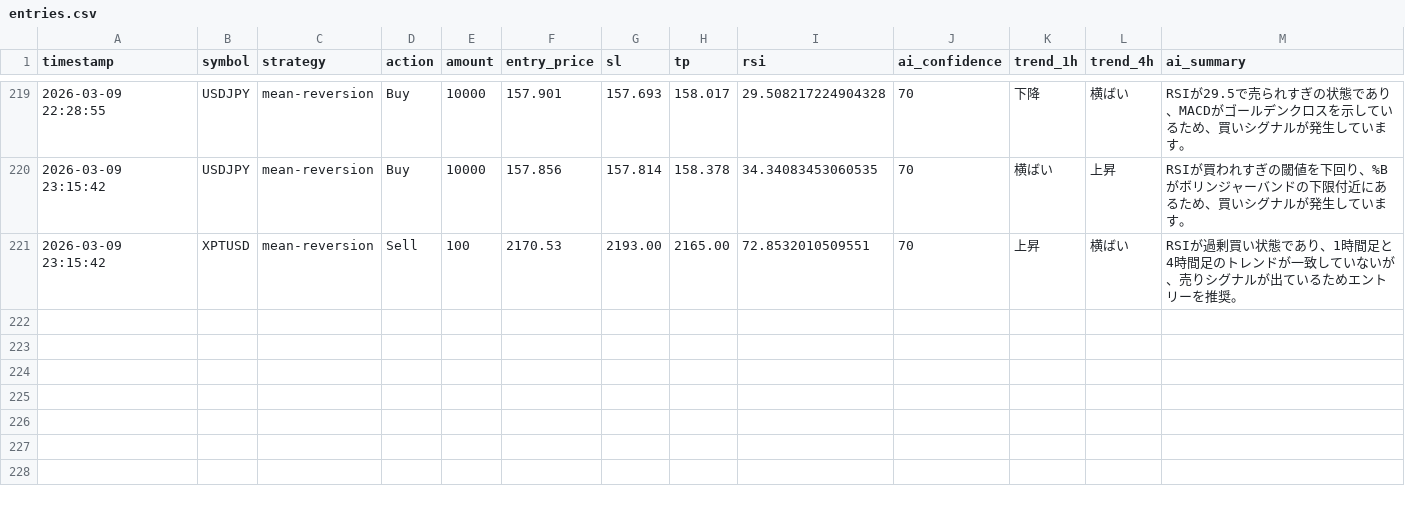
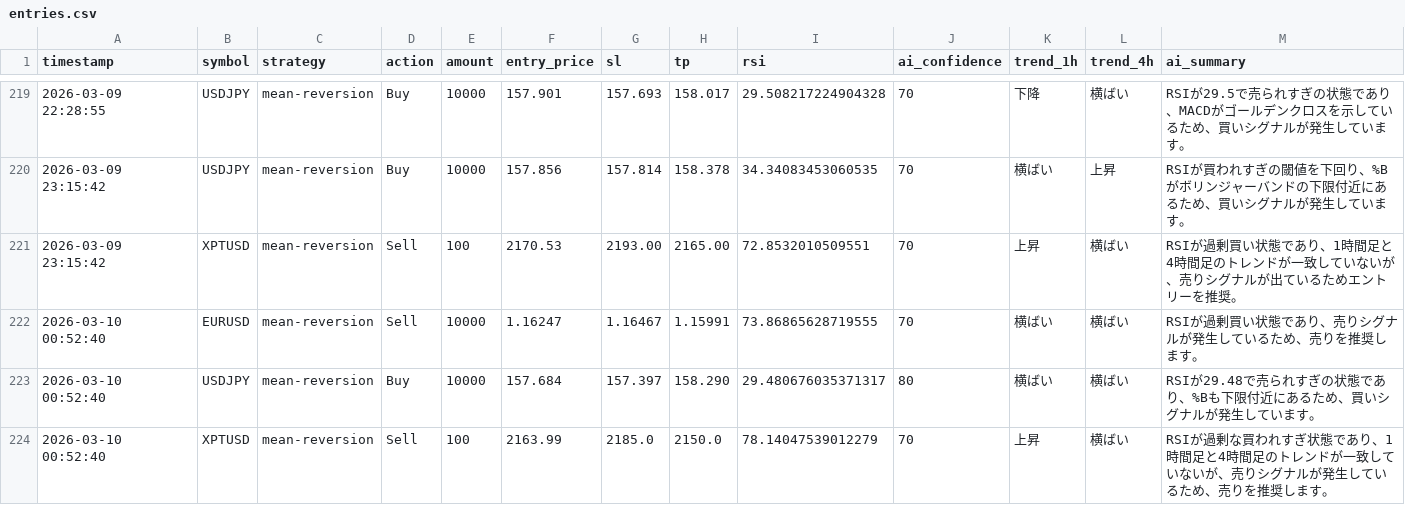
Before and after one commit to tanakahikari-pikka/ai-trading, a CSV file: logs/entries.csv, drawn as a sheet; only a part is shown, gaps mark what is left out; the diff names each change by its address in the sheet, - before the commit and + after, or states it on an @@ line.

```diff
--- a/logs/entries.csv
+++ b/logs/entries.csv
+row 222: 2026-03-10 00:52:40 | EURUSD | mean-reversion | Sell | 10000 | 1.16247 | 1.16467 | 1.15991 | 73.86865628719555 | 70 | 横ばい | 横ばい | RSIが過剰買い状態であり、売りシグナルが発生しているため、売りを推奨します。
+row 223: 2026-03-10 00:52:40 | USDJPY | mean-reversion | Buy | 10000 | 157.684 | 157.397 | 158.290 | 29.480676035371317 | 80 | 横ばい | 横ばい | RSIが29.48で売られすぎの状態であり、%Bも下限付近にあるため、買いシグナルが発生しています。
+row 224: 2026-03-10 00:52:40 | XPTUSD | mean-reversion | Sell | 100 | 2163.99 | 2185.0 | 2150.0 | 78.14047539012279 | 70 | 上昇 | 横ばい | RSIが過剰な買われすぎ状態であり、1時間足と4時間足のトレンドが一致していないが、売りシグナルが発生しているため、売りを推奨します。
```
Also changed, not shown: 1 other file.
